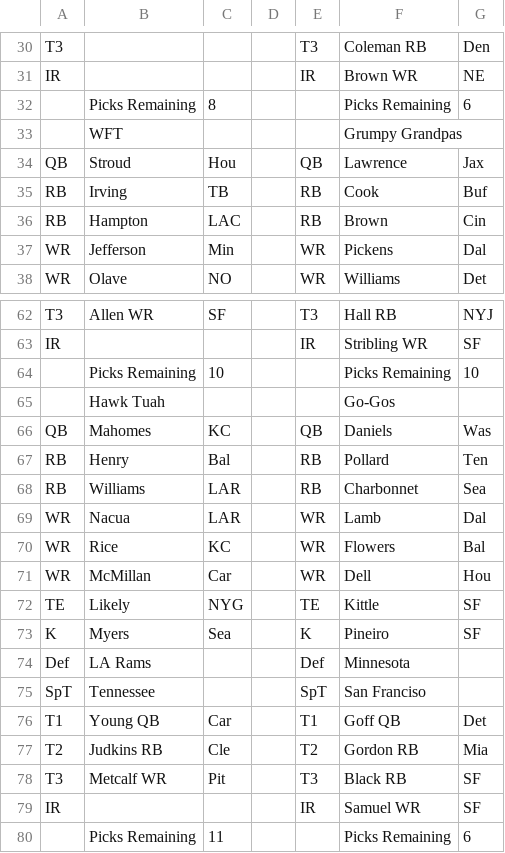
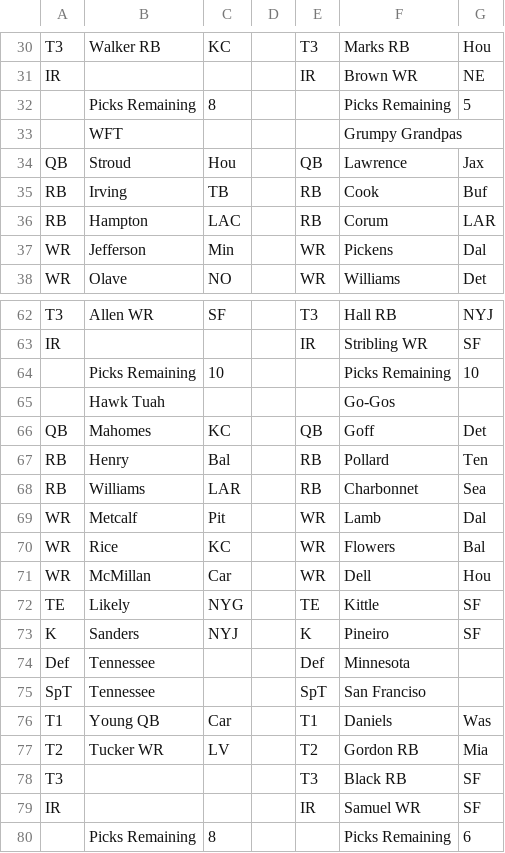
Before and after one commit to mofo110/loffl-rankings, a CSV file: data/input_org_chart.csv, drawn as a sheet; only a part is shown, gaps mark what is left out; the diff covers the shown part only; the diff names each change by its address in the sheet, - before the commit and + after, or states it on an @@ line.

```diff
--- a/data/input_org_chart.csv
+++ b/data/input_org_chart.csv
-B30: (empty)
+B30: Walker RB
-C30: (empty)
+C30: KC
-F30: Coleman RB
+F30: Marks RB
-G30: Den
+G30: Hou
-G32: 6
+G32: 5
-F36: Brown
+F36: Corum
-G36: Cin
+G36: LAR
-F66: Daniels
+F66: Goff
-G66: Was
+G66: Det
-B69: Nacua
+B69: Metcalf
-C69: LAR
+C69: Pit
-B73: Myers
+B73: Sanders
-C73: Sea
+C73: NYJ
-B74: LA Rams
+B74: Tennessee
-F76: Goff QB
+F76: Daniels
-G76: Det
+G76: Was
-B77: Judkins RB
+B77: Tucker WR
-C77: Cle
+C77: LV
-B78: Metcalf WR
+B78: (empty)
-C78: Pit
+C78: (empty)
-C80: 11
+C80: 8
```
Also changed, not shown: 37 edited cells elsewhere in this file.
